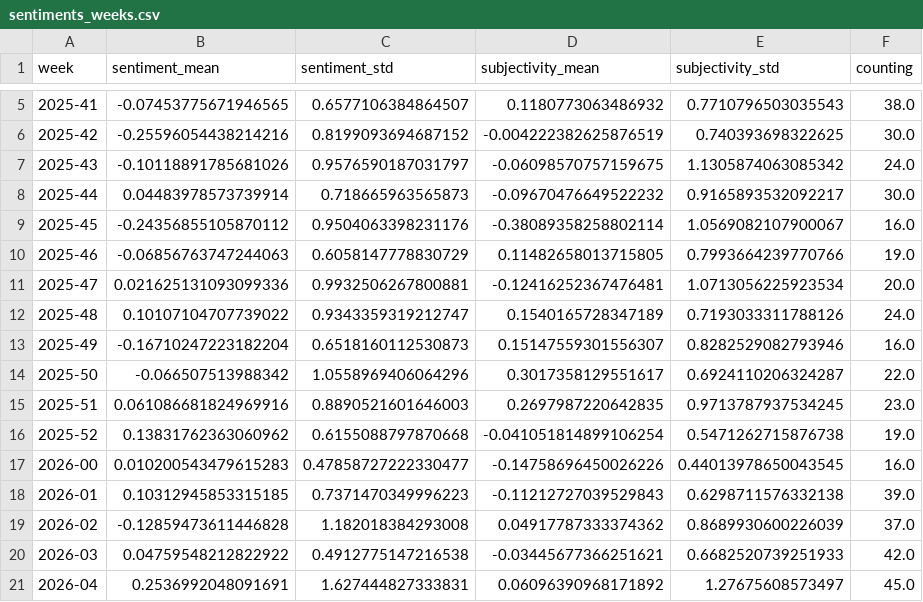
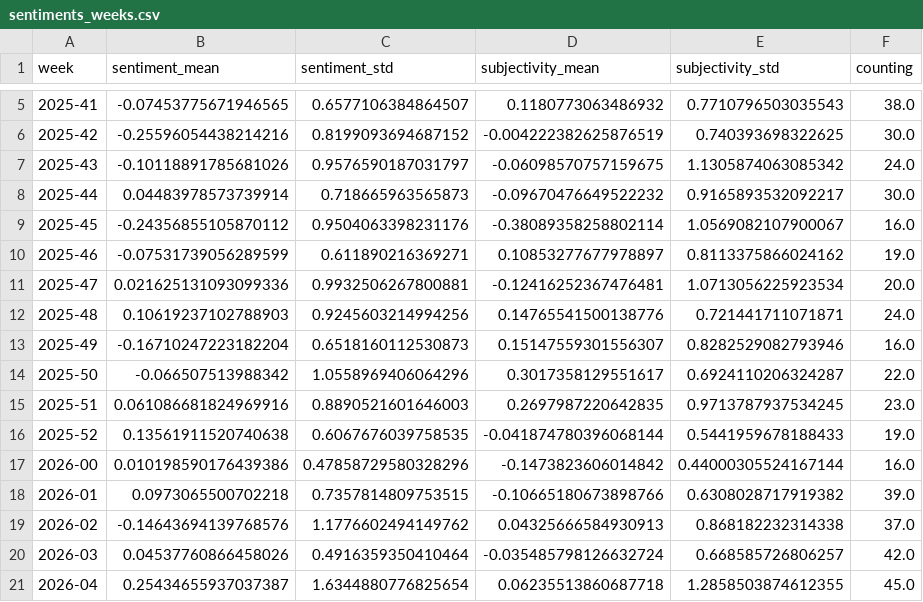
Before and after one commit to TinoH91news/ThunderstormIsComing, a CSV file: csv/sentiments_weeks.csv, drawn as a sheet; only a part is shown, gaps mark what is left out; the diff covers the shown part only.

```diff
--- a/csv/sentiments_weeks.csv
+++ b/csv/sentiments_weeks.csv
@@ -9,5 +9,5 @@ week,sentiment_mean,sentiment_std,subjectivity_mean,subjectivity_std,counting
 2025-45,-0.24356855105870112,0.9504063398231176,-0.38089358258802114,1.0569082107900067,16.0
-2025-46,-0.06856763747244063,0.6058147778830729,0.11482658013715805,0.7993664239770766,19.0
+2025-46,-0.07531739056289599,0.611890216369271,0.10853277677978897,0.8113375866024162,19.0
 2025-47,0.021625131093099336,0.9932506267800881,-0.12416252367476481,1.0713056225923534,20.0
-2025-48,0.10107104707739022,0.9343359319212747,0.1540165728347189,0.7193033311788126,24.0
+2025-48,0.10619237102788903,0.9245603214994256,0.14765541500138776,0.721441711071871,24.0
 2025-49,-0.16710247223182204,0.6518160112530873,0.15147559301556307,0.8282529082793946,16.0
@@ -15,7 +15,7 @@ week,sentiment_mean,sentiment_std,subjectivity_mean,subjectivity_std,counting
 2025-51,0.061086681824969916,0.8890521601646003,0.2697987220642835,0.9713787937534245,23.0
-2025-52,0.13831762363060962,0.6155088797870668,-0.041051814899106254,0.5471262715876738,19.0
-2026-00,0.010200543479615283,0.47858727222330477,-0.14758696450026226,0.44013978650043545,16.0
-2026-01,0.10312945853315185,0.7371470349996223,-0.11212727039529843,0.6298711576332138,39.0
-2026-02,-0.12859473611446828,1.182018384293008,0.04917787333374362,0.8689930600226039,37.0
-2026-03,0.04759548212822922,0.4912775147216538,-0.03445677366251621,0.6682520739251933,42.0
-2026-04,0.2536992048091691,1.627444827333831,0.06096390968171892,1.27675608573497,45.0
+2025-52,0.13561911520740638,0.6067676039758535,-0.041874780396068144,0.5441959678188433,19.0
+2026-00,0.010198590176439386,0.47858729580328296,-0.1473823606014842,0.44000305524167144,16.0
+2026-01,0.0973065500702218,0.7357814809753515,-0.10665180673898766,0.6308028717919382,39.0
+2026-02,-0.14643694139768576,1.1776602494149762,0.04325666584930913,0.868182232314338,37.0
+2026-03,0.04537760866458026,0.4916359350410464,-0.035485798126632724,0.668585726806257,42.0
+2026-04,0.25434655937037387,1.6344880776825654,0.06235513860687718,1.2858503874612355,45.0
```
Also changed, not shown: 1 added row and 129 edited cells elsewhere in this file, csv/sentiments_days.csv, csv/sentiments_domains.csv, 7 other files.
